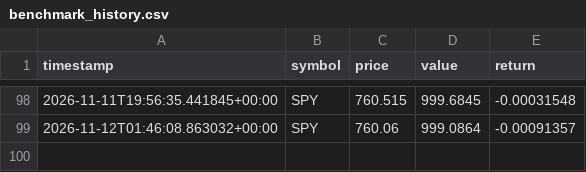
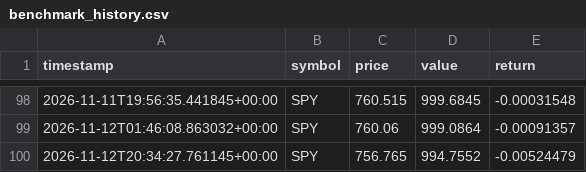
Before and after one commit to GaryPalfreman/Autonomous-Paper-Trading-Bot, a CSV file: data/benchmark_history.csv, drawn as a sheet; only a part is shown, gaps mark what is left out.

```diff
--- a/data/benchmark_history.csv
+++ b/data/benchmark_history.csv
@@ -99 +99,2 @@ timestamp,symbol,price,value,return
 2026-11-12T01:46:08.863032+00:00,SPY,760.06,999.0864,-0.00091357
+2026-11-12T20:34:27.761145+00:00,SPY,756.765,994.7552,-0.00524479
```
Also changed, not shown: data/decisions.csv, data/equity_history.csv, 5 other files.
